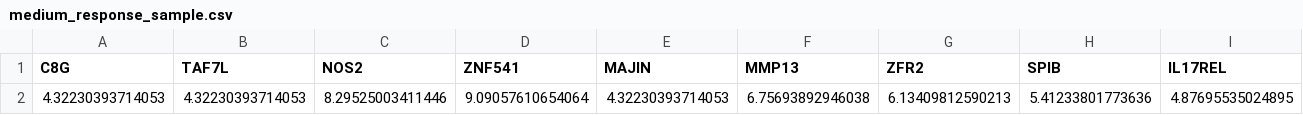
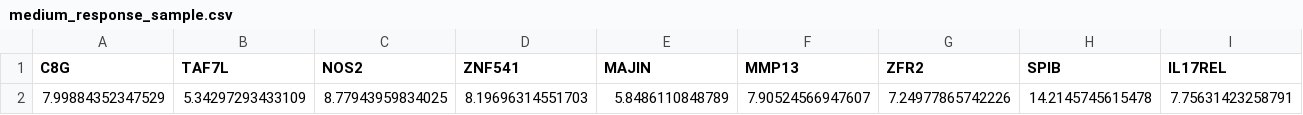
Before and after one commit to ksingh110/OncoMap, a CSV file: frontend/public/samples/medium_response_sample.csv, drawn as a sheet; only a part is shown; removed rows and columns are numbered as before the commit, all else as after; rows hold the shown columns only; the diff names each change by its address in the sheet, - before the commit and + after, or states it on an @@ line.

Commit message:
samples confirm

```diff
--- a/frontend/public/samples/medium_response_sample.csv
+++ b/frontend/public/samples/medium_response_sample.csv
-row 2: 4.32230393714053 | 4.32230393714053 | 8.29525003411446 | 9.09057610654064 | 4.32230393714053 | 6.75693892946038 | 6.13409812590213 | 5.41233801773636 | 4.87695535024895
+row 2: 7.99884352347529 | 5.34297293433109 | 8.77943959834025 | 8.19696314551703 | 5.8486110848789 | 7.90524566947607 | 7.24977865742226 | 14.2145745615478 | 7.75631423258791
```
